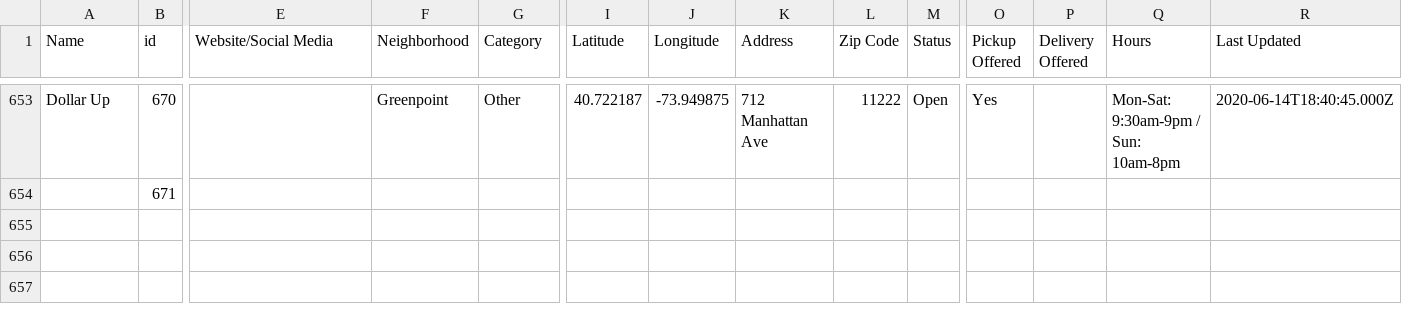
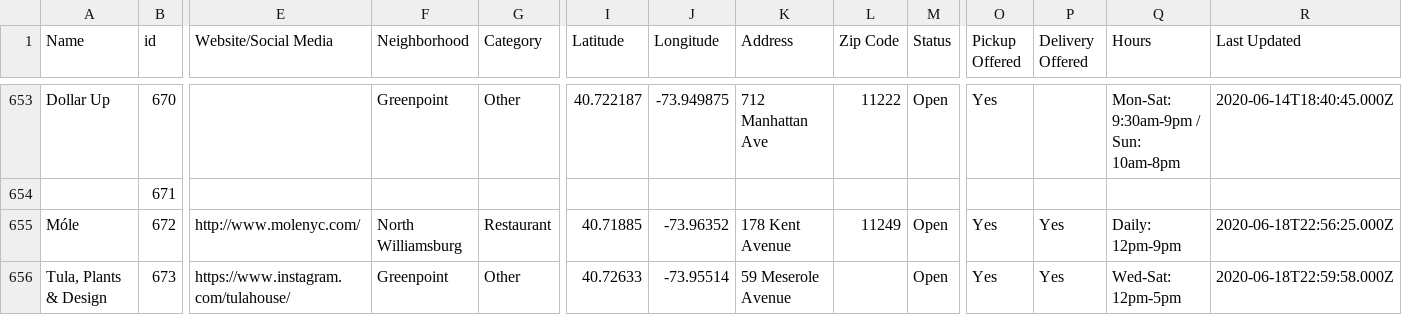
Before and after one commit to BetaNYC/open-business-directory, a CSV file: data/rows.csv, drawn as a sheet; only a part is shown, gaps mark what is left out; rows hold the shown columns only; the diff names each change by its address in the sheet, - before the commit and + after, or states it on an @@ line.

Commit message:
Update rows.csv

```diff
--- a/data/rows.csv
+++ b/data/rows.csv
+row 655: Móle | 672 | http://www.molenyc.com/ | North Williamsburg | Restaurant | 40.71885 | -73.96352 | 178 Kent Avenue | 11249 | Open | Yes | Yes | Daily: 12pm-9pm | 2020-06-18T22:56:25.000Z
+row 656: Tula, Plants & Design | 673 | https://www.instagram.com/tulahouse/ | Greenpoint | Other | 40.72633 | -73.95514 | 59 Meserole Avenue |  | Open | Yes | Yes | Wed-Sat: 12pm-5pm | 2020-06-18T22:59:58.000Z
```
